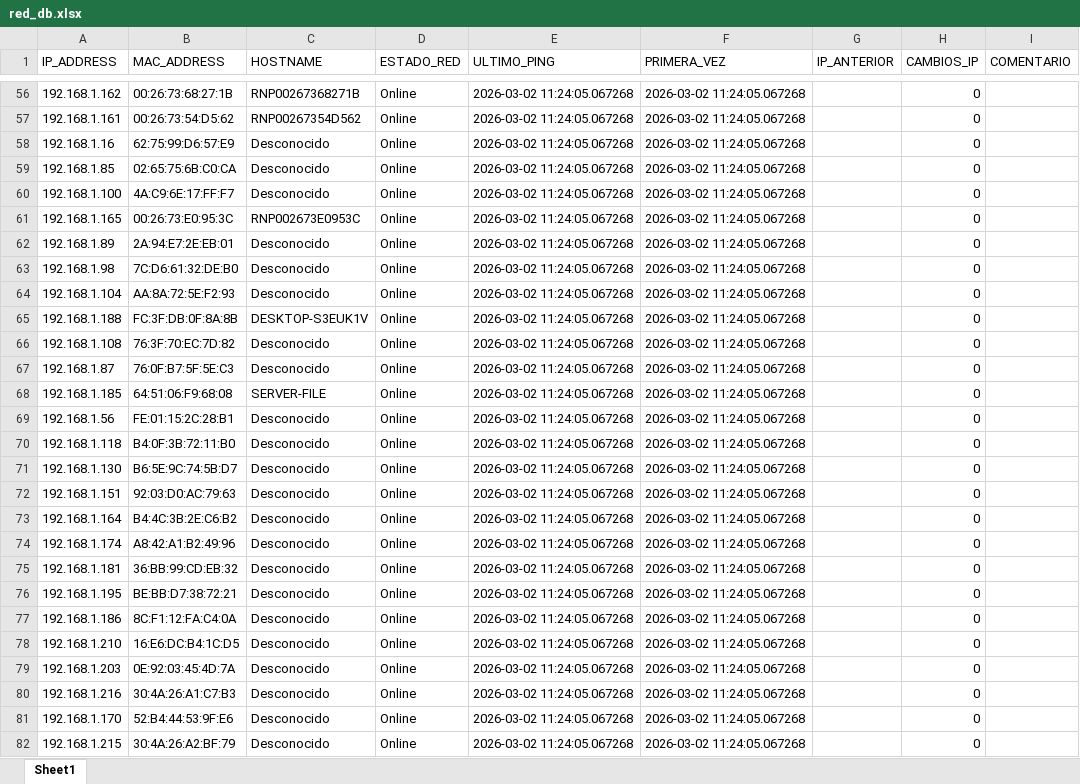
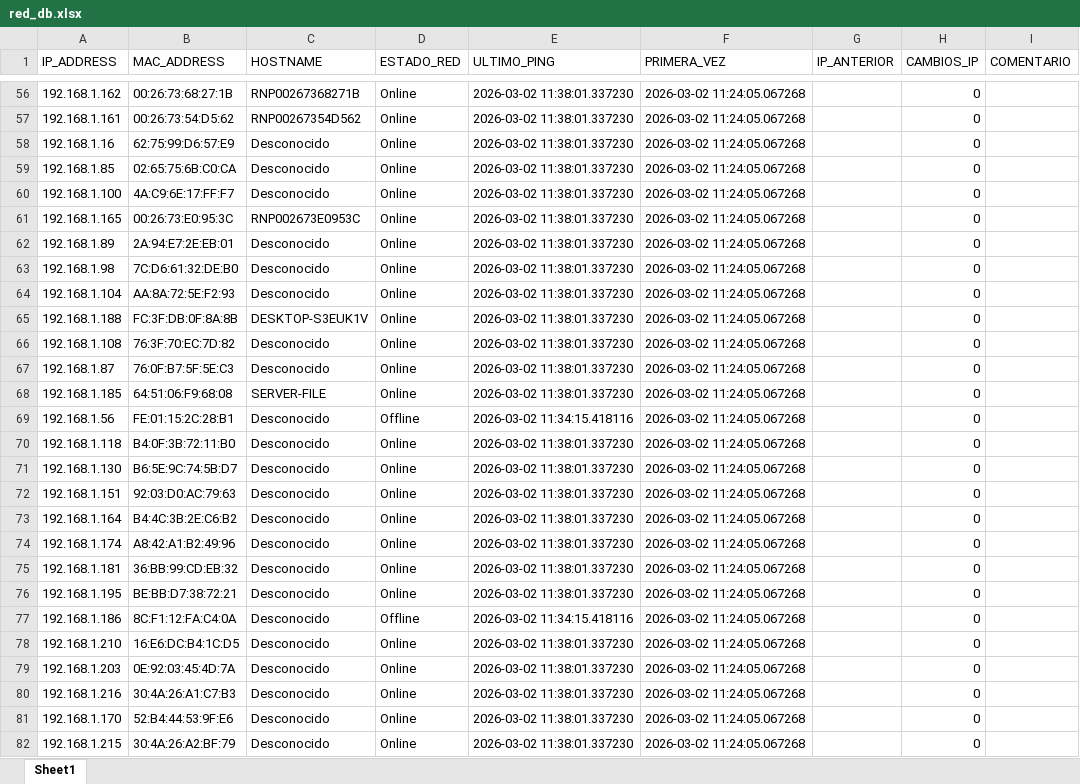
Before and after one commit to GoodIsaac18/tickets, an Excel workbook: red_db.xlsx, sheet Sheet1, drawn as a sheet; only a part is shown, gaps mark what is left out; values as stored, in another font and other column widths than the file's, no borders; the diff covers the shown part only; the diff names each change by its address in the sheet, - before the commit and + after, or states it on an @@ line.

```diff
--- a/red_db.xlsx (sheet Sheet1)
+++ b/red_db.xlsx (sheet Sheet1)
-E56:E68 (ULTIMO_PING): 2026-03-02 11:24:05.067268
+E56:E68 (ULTIMO_PING): 2026-03-02 11:38:01.337230
-D69 (ESTADO_RED): Online
+D69 (ESTADO_RED): Offline
-E69 (ULTIMO_PING): 2026-03-02 11:24:05.067268
+E69 (ULTIMO_PING): 2026-03-02 11:34:15.418116
-E70:E76 (ULTIMO_PING): 2026-03-02 11:24:05.067268
+E70:E76 (ULTIMO_PING): 2026-03-02 11:38:01.337230
-D77 (ESTADO_RED): Online
+D77 (ESTADO_RED): Offline
-E77 (ULTIMO_PING): 2026-03-02 11:24:05.067268
+E77 (ULTIMO_PING): 2026-03-02 11:34:15.418116
-E78:E82 (ULTIMO_PING): 2026-03-02 11:24:05.067268
+E78:E82 (ULTIMO_PING): 2026-03-02 11:38:01.337230
```
Also changed, not shown: 30 added rows and 64 edited cells elsewhere in this sheet, 1 other file.
